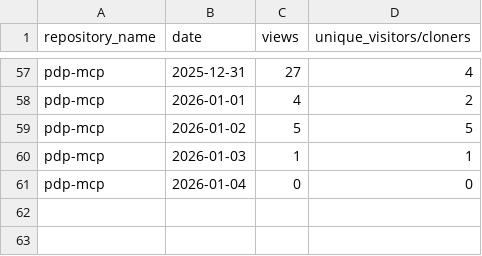
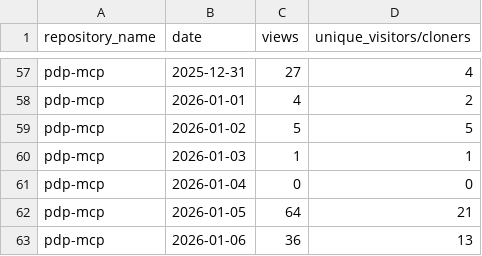
Before and after one commit to jpmorgan-payments/pdp-mcp, a CSV file: metrics/traffic-stats-sorted.csv, drawn as a sheet; only a part is shown, gaps mark what is left out.

```diff
--- a/metrics/traffic-stats-sorted.csv
+++ b/metrics/traffic-stats-sorted.csv
@@ -61 +61,3 @@ pdp-mcp,2026-01-03,1,1
 pdp-mcp,2026-01-04,0,0
+pdp-mcp,2026-01-05,64,21
+pdp-mcp,2026-01-06,36,13
```
Also changed, not shown: metrics/clone-stats-sorted.csv, metrics/clone-stats.csv, 3 other files.
